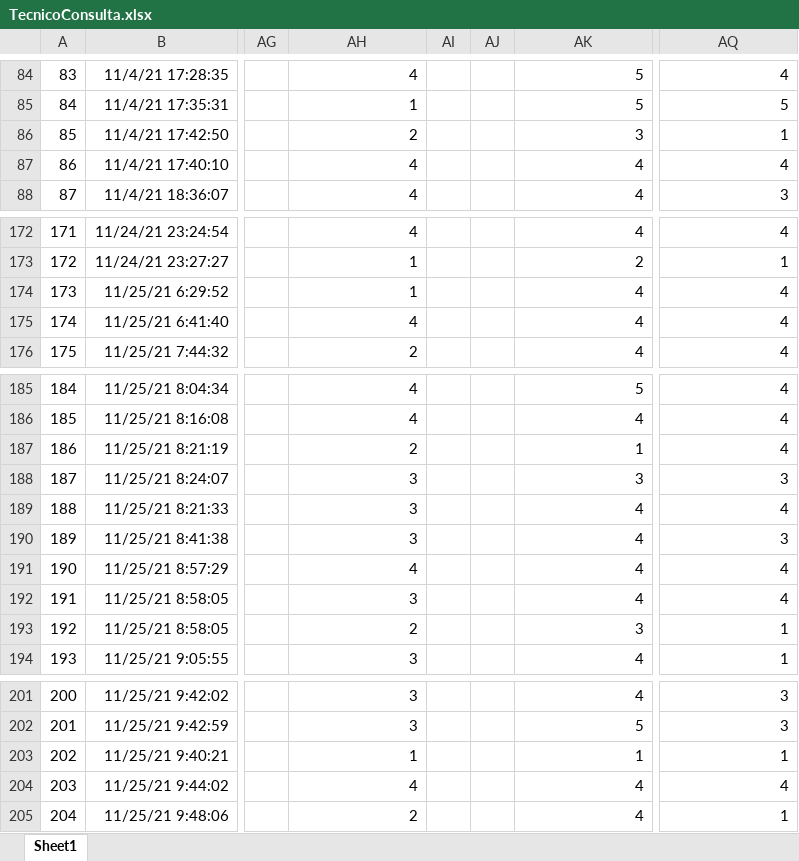
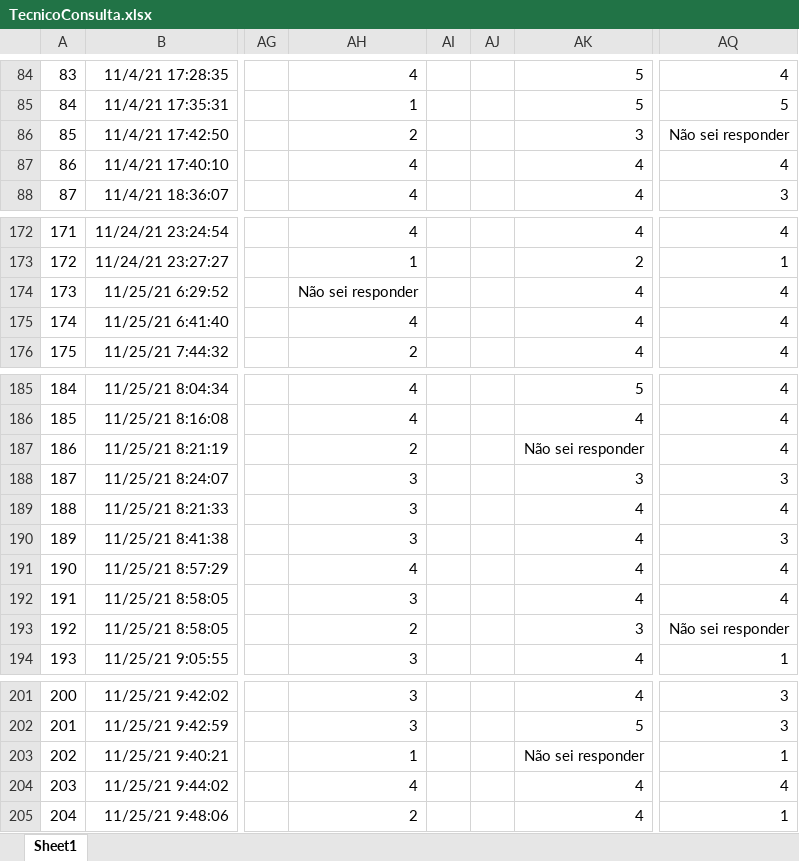
Before and after one commit to igorcic/Rpibic, an Excel workbook: TecnicoConsulta.xlsx, sheet Sheet1, drawn as a sheet; only a part is shown, gaps mark what is left out; values as stored, in another font and other column widths than the file's, no borders; table styles not drawn; the diff covers the shown part only; the diff names each change by its address in the sheet, - before the commit and + after, or states it on an @@ line.

```diff
--- a/TecnicoConsulta.xlsx (sheet Sheet1)
+++ b/TecnicoConsulta.xlsx (sheet Sheet1)
-AQ86: 1
+AQ86: Não sei responder
-AH174: 1
+AH174: Não sei responder
-AK187: 1
+AK187: Não sei responder
-AQ193: 1
+AQ193: Não sei responder
-AK203: 1
+AK203: Não sei responder
```
Also changed, not shown: 15 edited cells elsewhere in this sheet, 1 other file.
